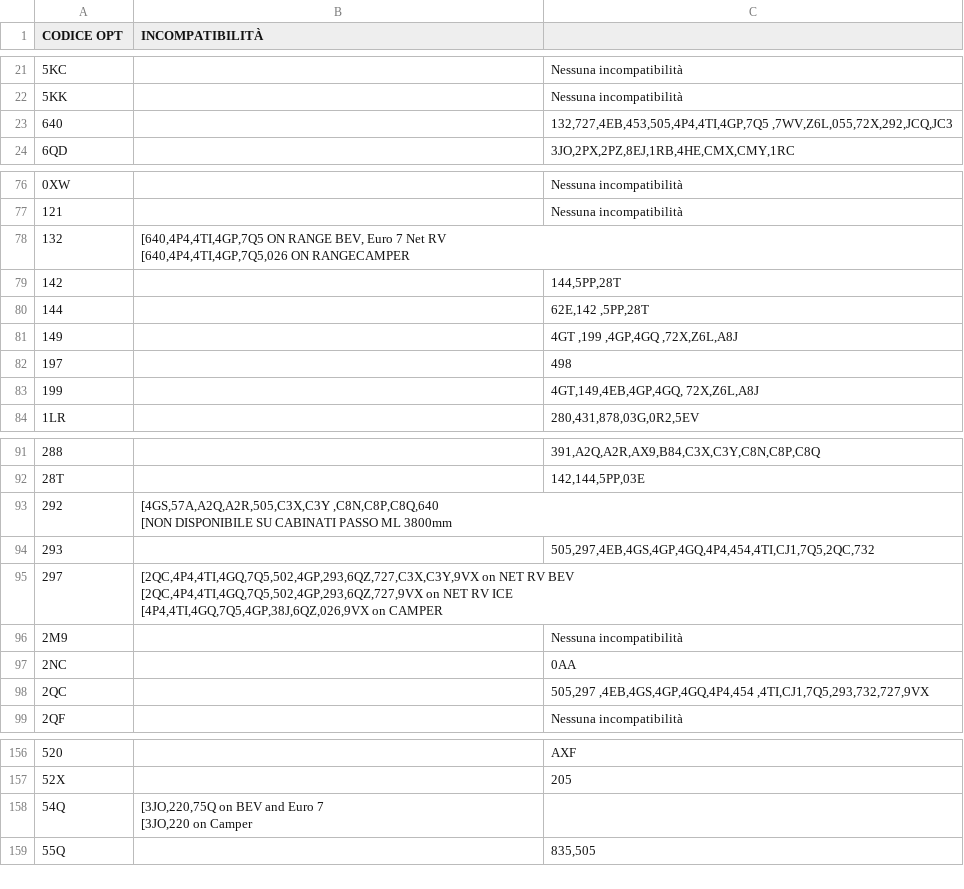
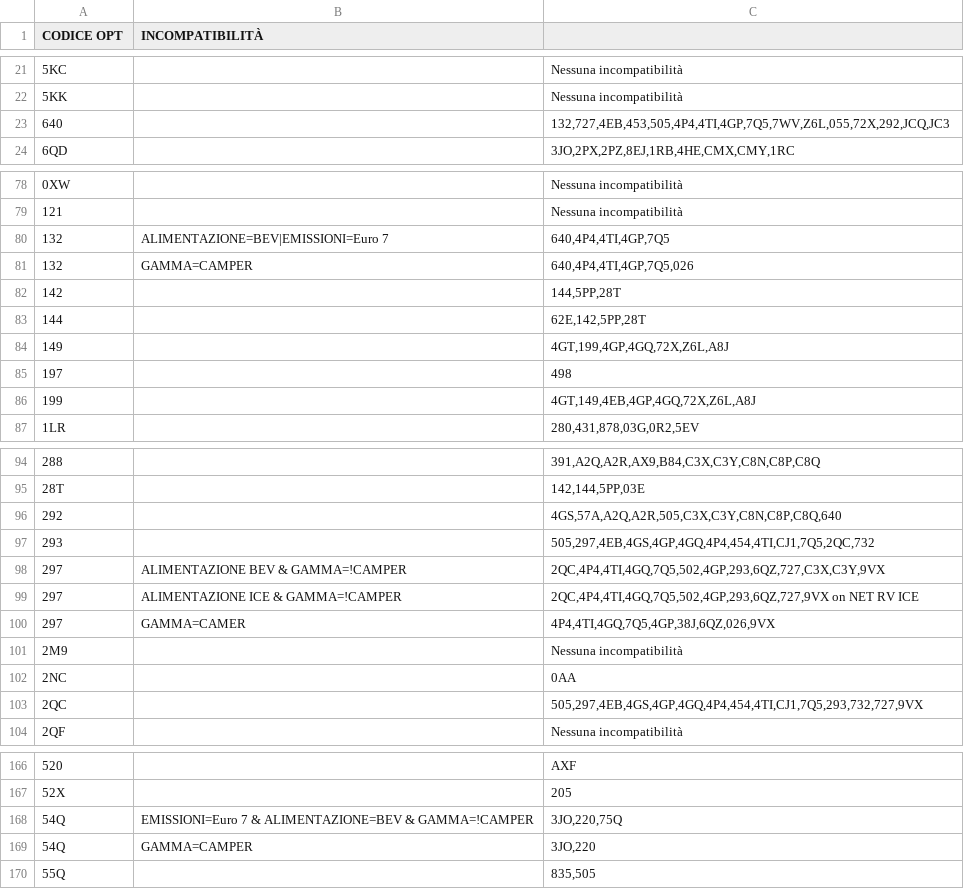
Before and after one commit to KindWoodpecker13/ducato-opt-tracker, a CSV file: incompatibilita_E7.csv, drawn as a sheet; only a part is shown, gaps mark what is left out; addresses are those after the commit; ↵ is a line break in a cell; the diff covers the shown part only; the diff names each change by its address in the sheet, - before the commit and + after, or states it on an @@ line.

```diff
--- a/incompatibilita_E7.csv
+++ b/incompatibilita_E7.csv
-C23: 132,727,4EB,453,505,4P4,4TI,4GP,7Q5 ,7WV,Z6L,055,72X,292,JCQ,JC3
+C23: 132,727,4EB,453,505,4P4,4TI,4GP,7Q5,7WV,Z6L,055,72X,292,JCQ,JC3
-B80 (INCOMPATIBILITÀ): [640,4P4,4TI,4GP,7Q5 ON RANGE BEV, Euro 7 Net RV ↵ [640,4P4,4TI,4GP,7Q5,026 ON RANGECAMPER
+B80 (INCOMPATIBILITÀ): ALIMENTAZIONE=BEV|EMISSIONI=Euro 7
-C80: (empty)
+C80: 640,4P4,4TI,4GP,7Q5
+row 81: 132 | GAMMA=CAMPER | 640,4P4,4TI,4GP,7Q5,026
-C83: 62E,142 ,5PP,28T
+C83: 62E,142,5PP,28T
-C84: 4GT ,199 ,4GP,4GQ ,72X,Z6L,A8J
+C84: 4GT,199,4GP,4GQ,72X,Z6L,A8J
-C86: 4GT,149,4EB,4GP,4GQ, 72X,Z6L,A8J
+C86: 4GT,149,4EB,4GP,4GQ,72X,Z6L,A8J
-B96 (INCOMPATIBILITÀ): [4GS,57A,A2Q,A2R,505,C3X,C3Y ,C8N,C8P,C8Q,640 ↵ [NON DISPONIBILE SU CABINATI PASSO ML 3800mm
+B96 (INCOMPATIBILITÀ): (empty)
-C96: (empty)
+C96: 4GS,57A,A2Q,A2R,505,C3X,C3Y,C8N,C8P,C8Q,640
-B98 (INCOMPATIBILITÀ): [2QC,4P4,4TI,4GQ,7Q5,502,4GP,293,6QZ,727,C3X,C3Y,9VX on NET RV BEV ↵ [2QC,4P4,4TI,4GQ,7Q5,502,4GP,293,6QZ,727,9VX on NET RV ICE ↵ [4P4,4TI,4GQ,7Q5,4GP,38J,6QZ,026,9VX on CAMPER
+B98 (INCOMPATIBILITÀ): ALIMENTAZIONE BEV & GAMMA=!CAMPER
-C98: (empty)
+C98: 2QC,4P4,4TI,4GQ,7Q5,502,4GP,293,6QZ,727,C3X,C3Y,9VX
+row 99: 297 | ALIMENTAZIONE ICE & GAMMA=!CAMPER | 2QC,4P4,4TI,4GQ,7Q5,502,4GP,293,6QZ,727,9VX on NET RV ICE
+row 100: 297 | GAMMA=CAMER | 4P4,4TI,4GQ,7Q5,4GP,38J,6QZ,026,9VX
-C103: 505,297 ,4EB,4GS,4GP,4GQ,4P4,454 ,4TI,CJ1,7Q5,293,732,727,9VX
+C103: 505,297,4EB,4GS,4GP,4GQ,4P4,454,4TI,CJ1,7Q5,293,732,727,9VX
-B168 (INCOMPATIBILITÀ): [3JO,220,75Q on BEV and Euro 7 ↵ [3JO,220 on Camper
+B168 (INCOMPATIBILITÀ): EMISSIONI=Euro 7 & ALIMENTAZIONE=BEV & GAMMA=!CAMPER
-C168: (empty)
+C168: 3JO,220,75Q
+row 169: 54Q | GAMMA=CAMPER | 3JO,220
```
Also changed, not shown: 10 added rows and 47 edited cells elsewhere in this file.
